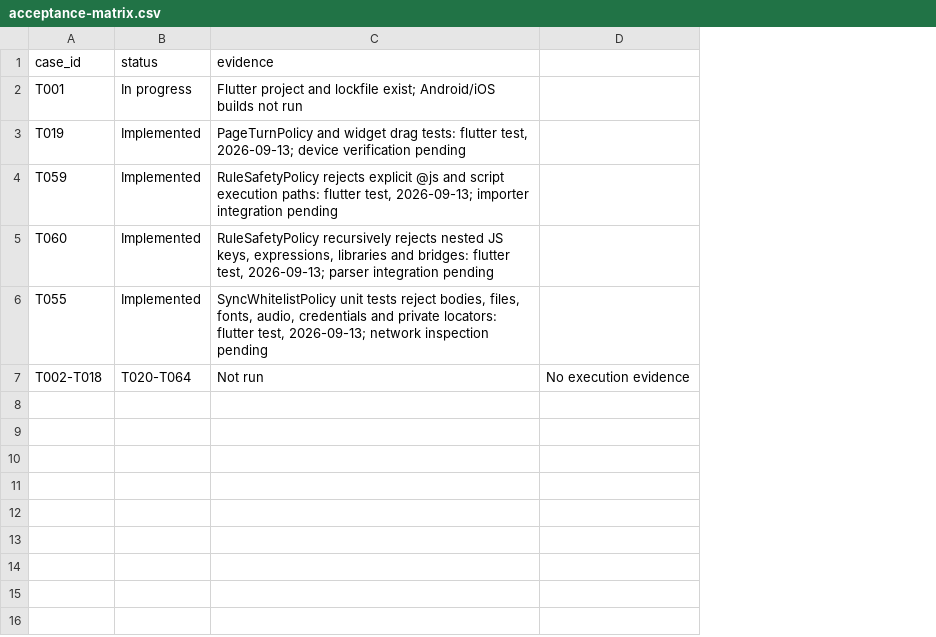
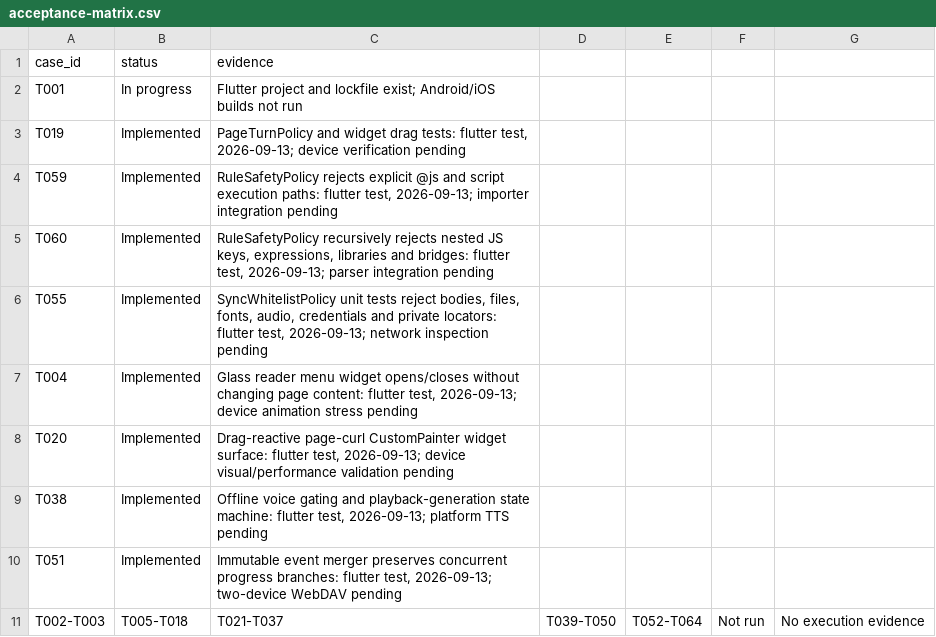
Before and after one commit to WuLiuQi1/PaperAges-r, a CSV file: paper_ages_reader/quality/acceptance-matrix.csv, drawn as a sheet; removed rows and columns are numbered as before the commit, all else as after; the diff names each change by its address in the sheet, - before the commit and + after, or states it on an @@ line.

```diff
--- a/paper_ages_reader/quality/acceptance-matrix.csv
+++ b/paper_ages_reader/quality/acceptance-matrix.csv
+column D, empty
+column E, empty
+column F, empty
-row 7: T002-T018 | T020-T064 | Not run | No execution evidence
+row 7: T004 | Implemented | Glass reader menu widget opens/closes without changing page content: flutter test, 2026-09-13; device animation stress pending
+row 8: T020 | Implemented | Drag-reactive page-curl CustomPainter widget surface: flutter test, 2026-09-13; device visual/performance validation pending
+row 9: T038 | Implemented | Offline voice gating and playback-generation state machine: flutter test, 2026-09-13; platform TTS pending
+row 10: T051 | Implemented | Immutable event merger preserves concurrent progress branches: flutter test, 2026-09-13; two-device WebDAV pending
+row 11: T002-T003 | T005-T018 | T021-T037 | T039-T050 | T052-T064 | Not run | No execution evidence
```
Also changed, not shown: 10 other files.
